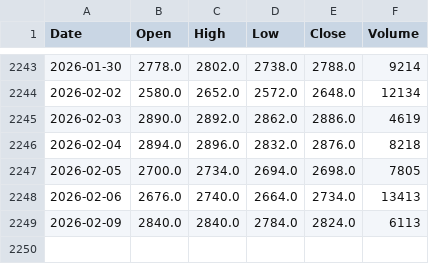
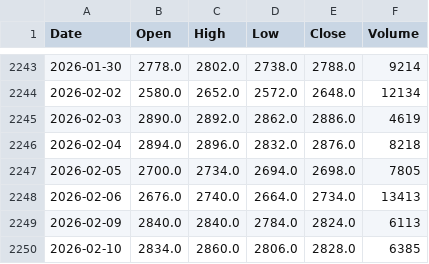
Before and after one commit to Temper44/DAT503_app, a CSV file: data/prices/SMSN_UK.csv, drawn as a sheet; only a part is shown, gaps mark what is left out.

```diff
--- a/data/prices/SMSN_UK.csv
+++ b/data/prices/SMSN_UK.csv
@@ -2249 +2249,2 @@ Date,Open,High,Low,Close,Volume
 2026-02-09,2840.0,2840.0,2784.0,2824.0,6113
+2026-02-10,2834.0,2860.0,2806.0,2828.0,6385
```
